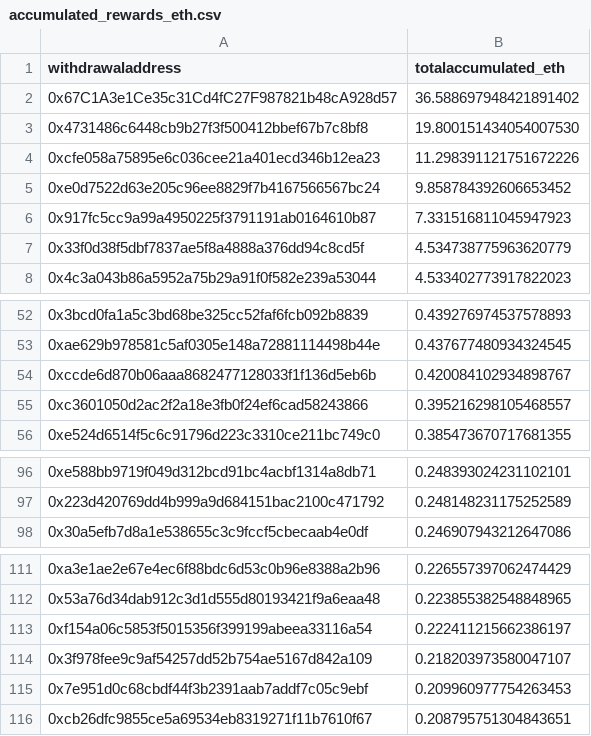
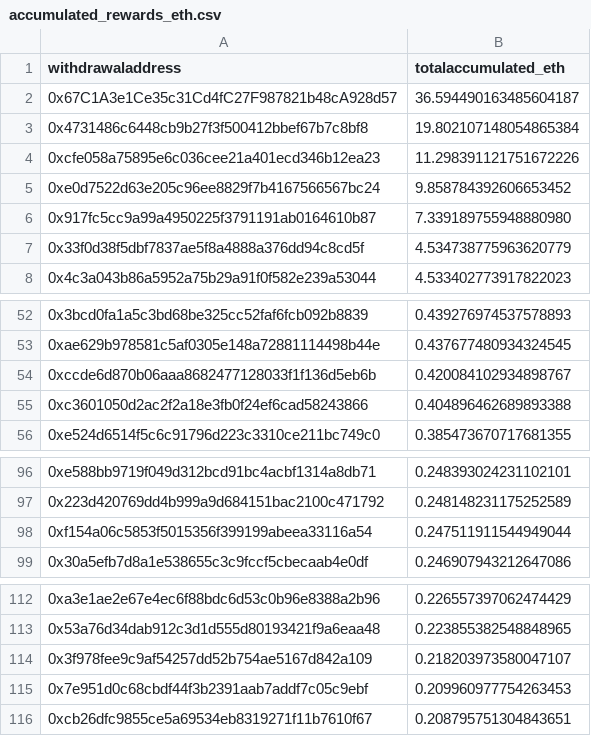
Before and after one commit to dappnode/smooth-scripts, a CSV file: acc-by-withdrawal/results/accumulated_rewards_eth.csv, drawn as a sheet; only a part is shown, gaps mark what is left out.

```diff
--- a/acc-by-withdrawal/results/accumulated_rewards_eth.csv
+++ b/acc-by-withdrawal/results/accumulated_rewards_eth.csv
@@ -1,7 +1,7 @@
 withdrawaladdress,totalaccumulated_eth
-0x67C1A3e1Ce35c31Cd4fC27F987821b48cA928d57,36.588697948421891402
-0x4731486c6448cb9b27f3f500412bbef67b7c8bf8,19.800151434054007530
+0x67C1A3e1Ce35c31Cd4fC27F987821b48cA928d57,36.594490163485604187
+0x4731486c6448cb9b27f3f500412bbef67b7c8bf8,19.802107148054865384
 0xcfe058a75895e6c036cee21a401ecd346b12ea23,11.298391121751672226
 0xe0d7522d63e205c96ee8829f7b4167566567bc24,9.858784392606653452
-0x917fc5cc9a99a4950225f3791191ab0164610b87,7.331516811045947923
+0x917fc5cc9a99a4950225f3791191ab0164610b87,7.339189755948880980
 0x33f0d38f5dbf7837ae5f8a4888a376dd94c8cd5f,4.534738775963620779
@@ -54,3 +54,3 @@ withdrawaladdress,totalaccumulated_eth
 0xccde6d870b06aaa8682477128033f1f136d5eb6b,0.420084102934898767
-0xc3601050d2ac2f2a18e3fb0f24ef6cad58243866,0.395216298105468557
+0xc3601050d2ac2f2a18e3fb0f24ef6cad58243866,0.404896462689893388
 0xe524d6514f5c6c91796d223c3310ce211bc749c0,0.385473670717681355
@@ -97,2 +97,3 @@ withdrawaladdress,totalaccumulated_eth
 0x223d420769dd4b999a9d684151bac2100c471792,0.248148231175252589
+0xf154a06c5853f5015356f399199abeea33116a54,0.247511911544949044
 0x30a5efb7d8a1e538655c3c9fccf5cbecaab4e0df,0.246907943212647086
@@ -112,3 +113,2 @@ withdrawaladdress,totalaccumulated_eth
 0x53a76d34dab912c3d1d555d80193421f9a6eaa48,0.223855382548848965
-0xf154a06c5853f5015356f399199abeea33116a54,0.222411215662386197
 0x3f978fee9c9af54257dd52b754ae5167d842a109,0.218203973580047107
```
Also changed, not shown: 1 other file.
